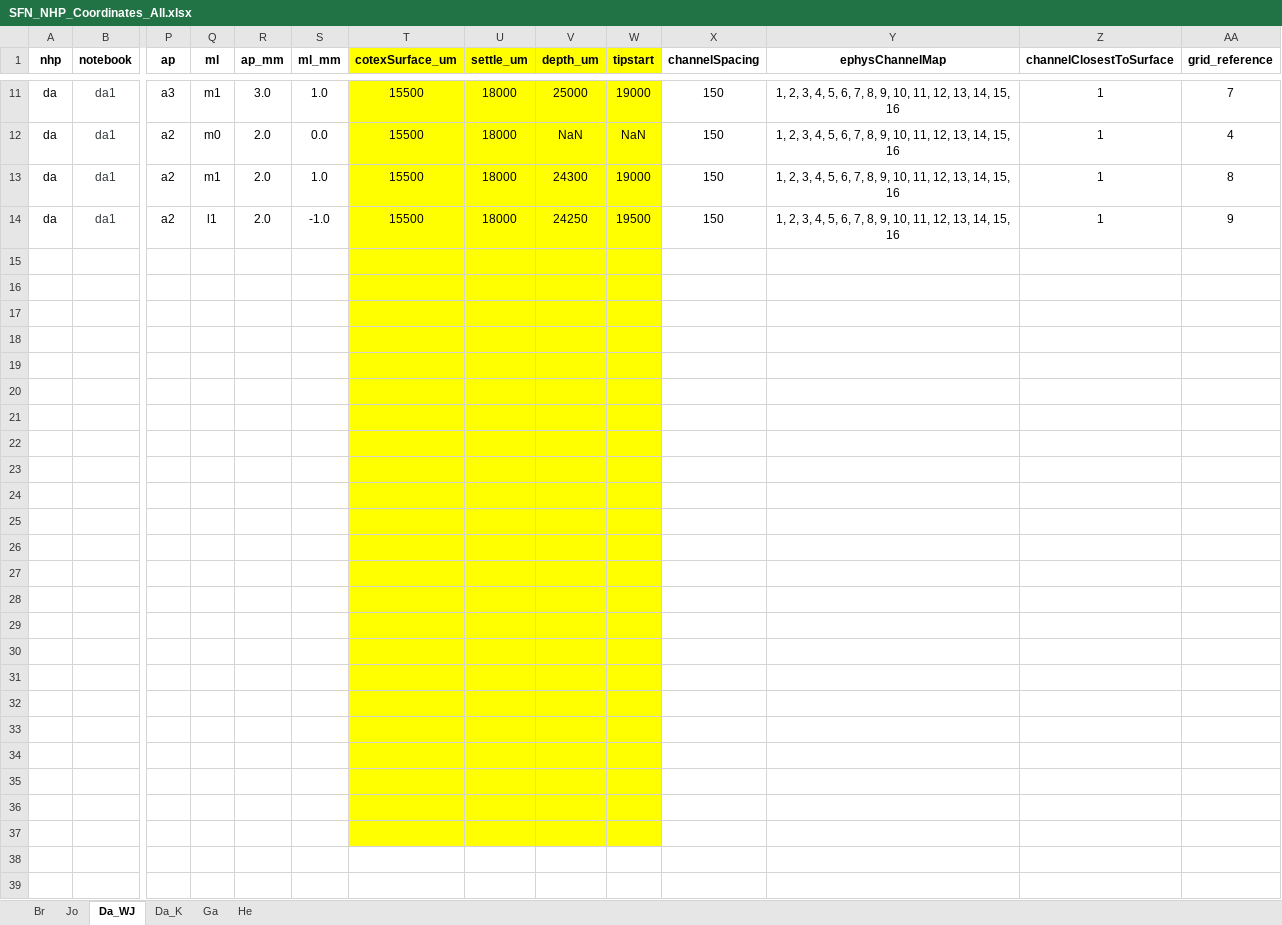
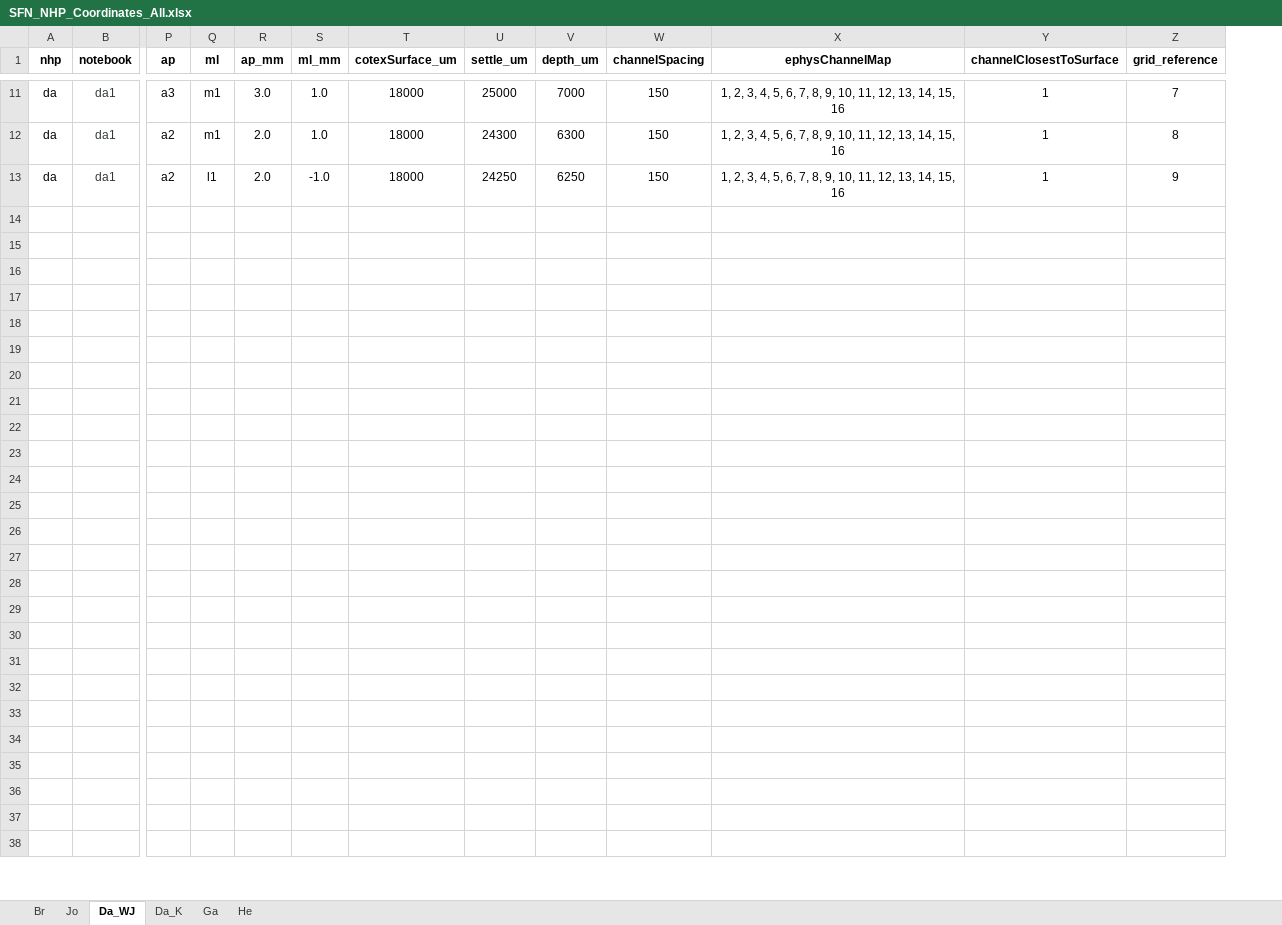
Before and after one commit to chenchals/schallab-spatial, an Excel workbook: config/SFN_NHP_Coordinates_All.xlsx, sheet Da_WJ, drawn as a sheet; only a part is shown, gaps mark what is left out; values as stored, in another font and other column widths than the file's, no borders; removed rows and columns are numbered as before the commit, all else as after; rows hold the shown columns only; the diff covers the shown part only; the diff names each change by its address in the sheet, - before the commit and + after, or states it on an @@ line.

Commit message:
Updated Da_K

```diff
--- a/config/SFN_NHP_Coordinates_All.xlsx (sheet Da_WJ)
+++ b/config/SFN_NHP_Coordinates_All.xlsx (sheet Da_WJ)
-column W (tipstart), row 11: 19000; rows 13-14: 19000 | 19500
-T1:V11 fill: #FFFF00
+T1:V11 fill: none
-T11 (cotexSurface_um): 15500
+T11 (cotexSurface_um): 18000
-U11 (settle_um): 18000
+U11 (settle_um): 25000
-V11 (depth_um): 25000
+V11 (depth_um): 7000
-row 12: da | da1 | a2 | m0 | 2.0 | 0.0 | 15500 | 18000 | NaN | NaN | 150 | 1, 2, 3, 4, 5, 6, 7, 8, 9, 10, 11, 12, 13, 14, 15, 16 | 1 | 4
-T12:T13 (cotexSurface_um): 15500
+T12:T13 (cotexSurface_um): 18000
-T12:V36 fill: #FFFF00
+T12:V36 fill: none
-U12 (settle_um): 18000
+U12 (settle_um): 24300
-V12 (depth_um): 24300
+V12 (depth_um): 6300
-U13 (settle_um): 18000
+U13 (settle_um): 24250
-V13 (depth_um): 24250
+V13 (depth_um): 6250
```
Also changed, not shown: 27 edited cells and cell formats elsewhere in this sheet, sheet Da_K, sheet Ga, sheet He, formulas that keep their value.
